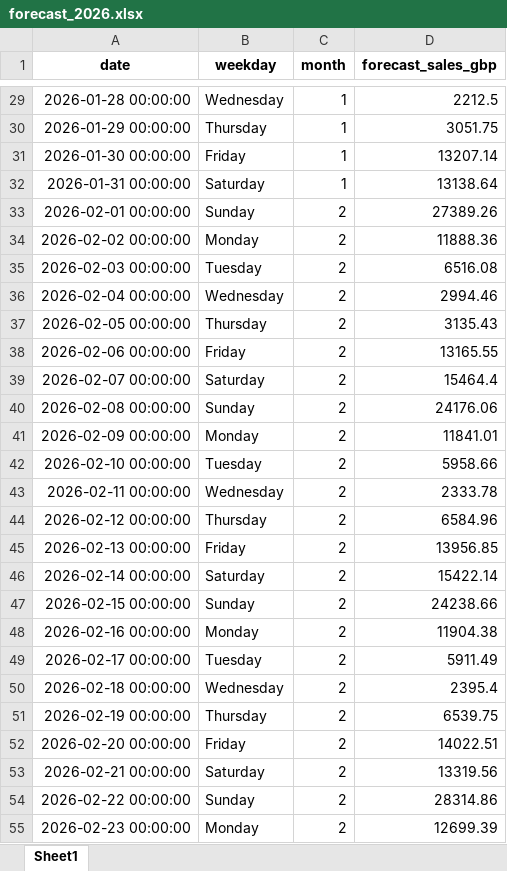
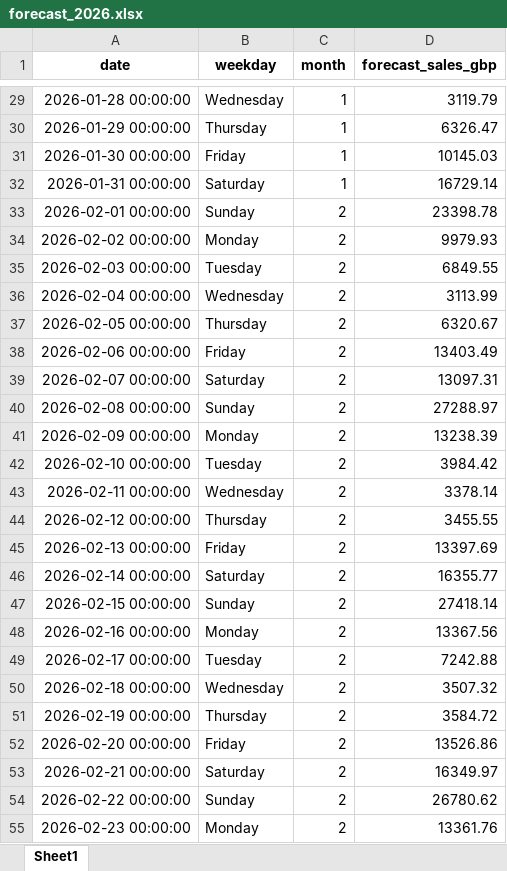
Before and after one commit to ShalinaSet/Final-year-project, an Excel workbook: forecast_2026.xlsx, sheet Sheet1, drawn as a sheet; only a part is shown, gaps mark what is left out; values as stored, in another font and other column widths than the file's, no borders; the diff covers the shown part only; the diff names each change by its address in the sheet, - before the commit and + after, or states it on an @@ line.

```diff
--- a/forecast_2026.xlsx (sheet Sheet1)
+++ b/forecast_2026.xlsx (sheet Sheet1)
-D29 (forecast_sales_gbp): 2212.5
+D29 (forecast_sales_gbp): 3119.79
-D30 (forecast_sales_gbp): 3051.75
+D30 (forecast_sales_gbp): 6326.47
-D31 (forecast_sales_gbp): 13207.14
+D31 (forecast_sales_gbp): 10145.03
-D32 (forecast_sales_gbp): 13138.64
+D32 (forecast_sales_gbp): 16729.14
-D33 (forecast_sales_gbp): 27389.26
+D33 (forecast_sales_gbp): 23398.78
-D34 (forecast_sales_gbp): 11888.36
+D34 (forecast_sales_gbp): 9979.93
-D35 (forecast_sales_gbp): 6516.08
+D35 (forecast_sales_gbp): 6849.55
-D36 (forecast_sales_gbp): 2994.46
+D36 (forecast_sales_gbp): 3113.99
-D37 (forecast_sales_gbp): 3135.43
+D37 (forecast_sales_gbp): 6320.67
-D38 (forecast_sales_gbp): 13165.55
+D38 (forecast_sales_gbp): 13403.49
-D39 (forecast_sales_gbp): 15464.4
+D39 (forecast_sales_gbp): 13097.31
-D40 (forecast_sales_gbp): 24176.06
+D40 (forecast_sales_gbp): 27288.97
-D41 (forecast_sales_gbp): 11841.01
+D41 (forecast_sales_gbp): 13238.39
-D42 (forecast_sales_gbp): 5958.66
+D42 (forecast_sales_gbp): 3984.42
-D43 (forecast_sales_gbp): 2333.78
+D43 (forecast_sales_gbp): 3378.14
-D44 (forecast_sales_gbp): 6584.96
+D44 (forecast_sales_gbp): 3455.55
-D45 (forecast_sales_gbp): 13956.85
+D45 (forecast_sales_gbp): 13397.69
-D46 (forecast_sales_gbp): 15422.14
+D46 (forecast_sales_gbp): 16355.77
-D47 (forecast_sales_gbp): 24238.66
+D47 (forecast_sales_gbp): 27418.14
-D48 (forecast_sales_gbp): 11904.38
+D48 (forecast_sales_gbp): 13367.56
-D49 (forecast_sales_gbp): 5911.49
+D49 (forecast_sales_gbp): 7242.88
-D50 (forecast_sales_gbp): 2395.4
+D50 (forecast_sales_gbp): 3507.32
-D51 (forecast_sales_gbp): 6539.75
+D51 (forecast_sales_gbp): 3584.72
-D52 (forecast_sales_gbp): 14022.51
+D52 (forecast_sales_gbp): 13526.86
-D53 (forecast_sales_gbp): 13319.56
+D53 (forecast_sales_gbp): 16349.97
-D54 (forecast_sales_gbp): 28314.86
+D54 (forecast_sales_gbp): 26780.62
-D55 (forecast_sales_gbp): 12699.39
+D55 (forecast_sales_gbp): 13361.76
```
Also changed, not shown: 338 edited cells elsewhere in this sheet, daily_sales_2025.xlsx, 5 other files.
